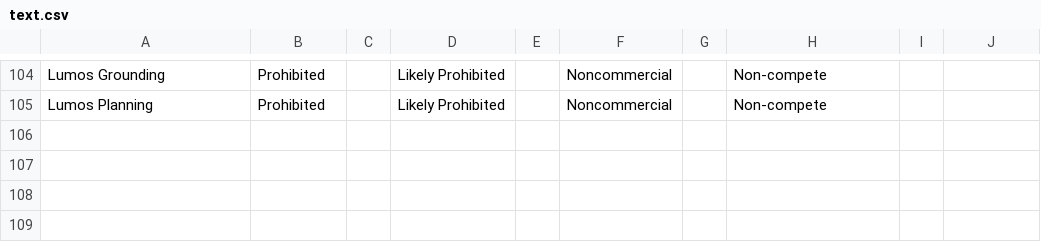
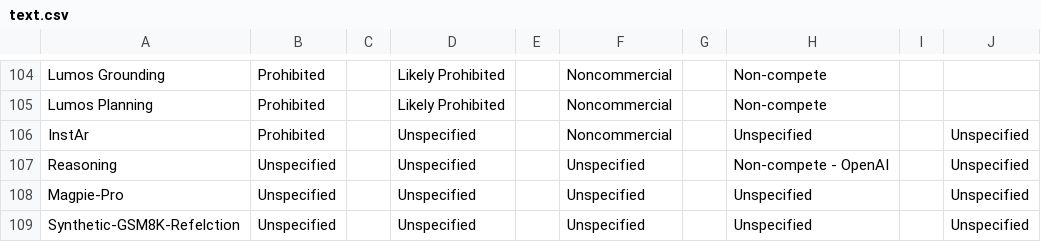
Before and after one commit to Data-Provenance-Initiative/Data-Provenance-Collection, a CSV file: src/analysis/data/multimodal_terms_data/text.csv, drawn as a sheet; only a part is shown, gaps mark what is left out; the diff names each change by its address in the sheet, - before the commit and + after, or states it on an @@ line.

```diff
--- a/src/analysis/data/multimodal_terms_data/text.csv
+++ b/src/analysis/data/multimodal_terms_data/text.csv
+row 106: InstAr | Prohibited |  | Unspecified |  | Noncommercial |  | Unspecified |  | Unspecified
+row 107: Reasoning | Unspecified |  | Unspecified |  | Unspecified |  | Non-compete - OpenAI |  | Unspecified
+row 108: Magpie-Pro | Unspecified |  | Unspecified |  | Unspecified |  | Unspecified |  | Unspecified
+row 109: Synthetic-GSM8K-Refelction | Unspecified |  | Unspecified |  | Unspecified |  | Unspecified |  | Unspecified
```
Also changed, not shown: src/analysis/data/multimodal_terms_data/video.csv, 24 other files.
